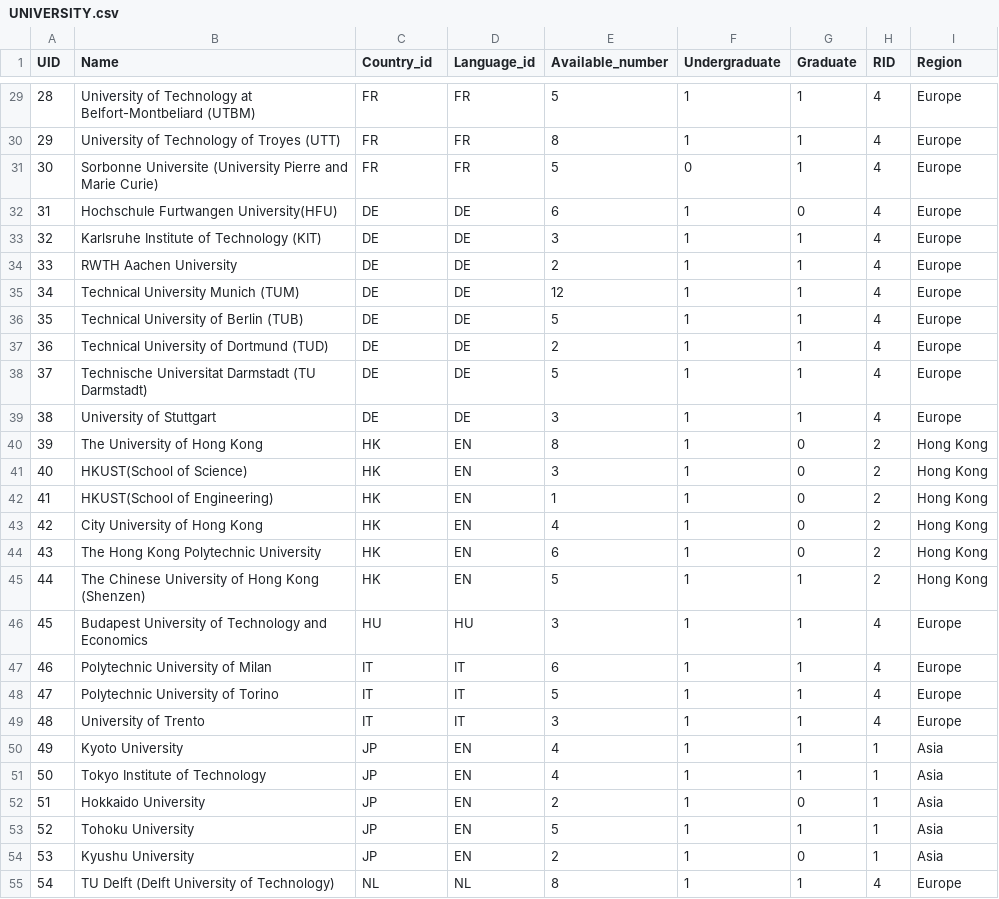
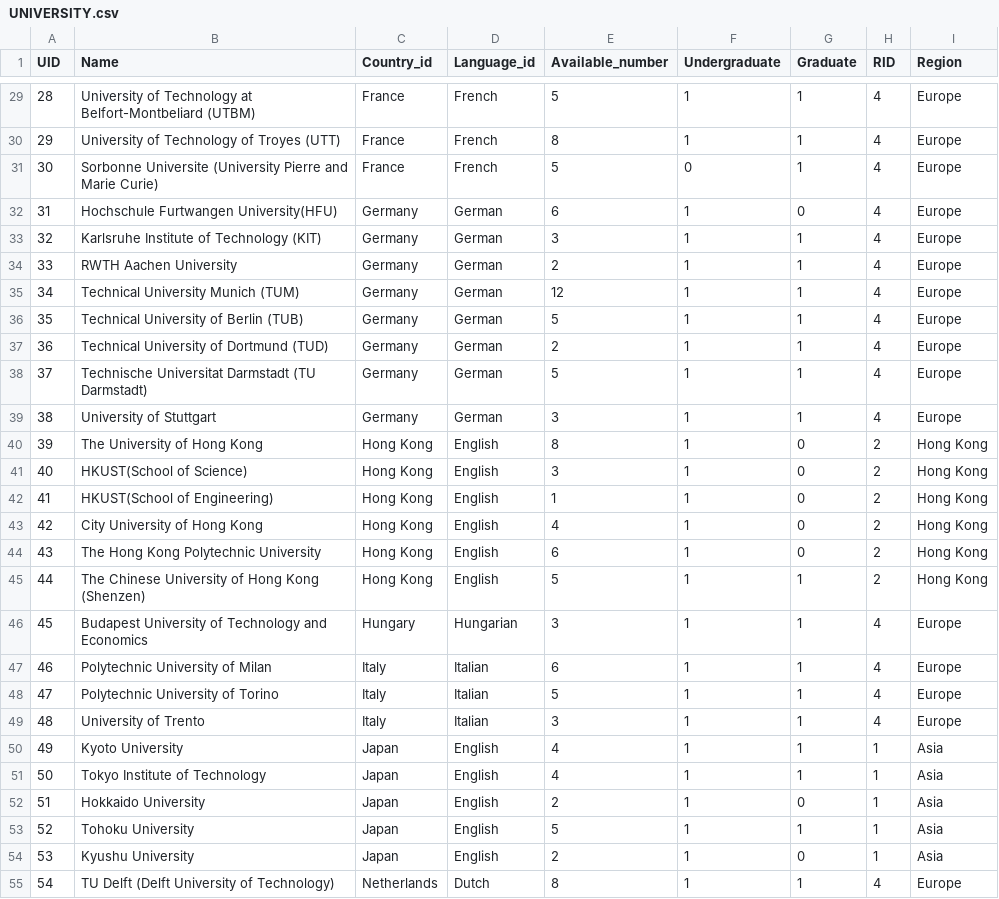
Before and after one commit to hy2850/CS360-HOEP-Project, a CSV file: csv_data/UNIVERSITY.csv, drawn as a sheet; only a part is shown, gaps mark what is left out; the diff covers the shown part only.

Commit message:
New function (language) and some minor changes

```diff
--- a/csv_data/UNIVERSITY.csv
+++ b/csv_data/UNIVERSITY.csv
@@ -29,27 +29,27 @@ UID,Name,Country_id,Language_id,Available_number,Undergraduate,Graduate,RID,Regi
-28,University of Technology at Belfort-Montbeliard (UTBM),FR,FR,5,1,1,4,Europe
-29,University of Technology of Troyes (UTT),FR,FR,8,1,1,4,Europe
-30,Sorbonne Universite (University Pierre and Marie Curie),FR,FR,5,0,1,4,Europe
-31,Hochschule Furtwangen University(HFU),DE,DE,6,1,0,4,Europe
-32,Karlsruhe Institute of Technology (KIT),DE,DE,3,1,1,4,Europe
-33,RWTH Aachen University,DE,DE,2,1,1,4,Europe
-34,Technical University Munich (TUM),DE,DE,12,1,1,4,Europe
-35,Technical University of Berlin (TUB),DE,DE,5,1,1,4,Europe
-36,Technical University of Dortmund (TUD),DE,DE,2,1,1,4,Europe
-37,Technische Universitat Darmstadt (TU Darmstadt),DE,DE,5,1,1,4,Europe
-38,University of Stuttgart,DE,DE,3,1,1,4,Europe
-39,The University of Hong Kong,HK,EN,8,1,0,2,Hong Kong
-40,HKUST(School of Science),HK,EN,3,1,0,2,Hong Kong
-41,HKUST(School of Engineering),HK,EN,1,1,0,2,Hong Kong
-42,City University of Hong Kong,HK,EN,4,1,0,2,Hong Kong
-43,The Hong Kong Polytechnic University,HK,EN,6,1,0,2,Hong Kong
-44,The Chinese University of Hong Kong (Shenzen),HK,EN,5,1,1,2,Hong Kong
-45,Budapest University of Technology and Economics,HU,HU,3,1,1,4,Europe
-46,Polytechnic University of Milan,IT,IT,6,1,1,4,Europe
-47,Polytechnic University of Torino,IT,IT,5,1,1,4,Europe
-48,University of Trento,IT,IT,3,1,1,4,Europe
-49,Kyoto University,JP,EN,4,1,1,1,Asia
-50,Tokyo Institute of Technology,JP,EN,4,1,1,1,Asia
-51,Hokkaido University,JP,EN,2,1,0,1,Asia
-52,Tohoku University,JP,EN,5,1,1,1,Asia
-53,Kyushu University,JP,EN,2,1,0,1,Asia
-54,TU Delft (Delft University of Technology),NL,NL,8,1,1,4,Europe
+28,University of Technology at Belfort-Montbeliard (UTBM),France,French,5,1,1,4,Europe
+29,University of Technology of Troyes (UTT),France,French,8,1,1,4,Europe
+30,Sorbonne Universite (University Pierre and Marie Curie),France,French,5,0,1,4,Europe
+31,Hochschule Furtwangen University(HFU),Germany,German,6,1,0,4,Europe
+32,Karlsruhe Institute of Technology (KIT),Germany,German,3,1,1,4,Europe
+33,RWTH Aachen University,Germany,German,2,1,1,4,Europe
+34,Technical University Munich (TUM),Germany,German,12,1,1,4,Europe
+35,Technical University of Berlin (TUB),Germany,German,5,1,1,4,Europe
+36,Technical University of Dortmund (TUD),Germany,German,2,1,1,4,Europe
+37,Technische Universitat Darmstadt (TU Darmstadt),Germany,German,5,1,1,4,Europe
+38,University of Stuttgart,Germany,German,3,1,1,4,Europe
+39,The University of Hong Kong,Hong Kong,English,8,1,0,2,Hong Kong
+40,HKUST(School of Science),Hong Kong,English,3,1,0,2,Hong Kong
+41,HKUST(School of Engineering),Hong Kong,English,1,1,0,2,Hong Kong
+42,City University of Hong Kong,Hong Kong,English,4,1,0,2,Hong Kong
+43,The Hong Kong Polytechnic University,Hong Kong,English,6,1,0,2,Hong Kong
+44,The Chinese University of Hong Kong (Shenzen),Hong Kong,English,5,1,1,2,Hong Kong
+45,Budapest University of Technology and Economics,Hungary,Hungarian,3,1,1,4,Europe
+46,Polytechnic University of Milan,Italy,Italian,6,1,1,4,Europe
+47,Polytechnic University of Torino,Italy,Italian,5,1,1,4,Europe
+48,University of Trento,Italy,Italian,3,1,1,4,Europe
+49,Kyoto University,Japan,English,4,1,1,1,Asia
+50,Tokyo Institute of Technology,Japan,English,4,1,1,1,Asia
+51,Hokkaido University,Japan,English,2,1,0,1,Asia
+52,Tohoku University,Japan,English,5,1,1,1,Asia
+53,Kyushu University,Japan,English,2,1,0,1,Asia
+54,TU Delft (Delft University of Technology),Netherlands,Dutch,8,1,1,4,Europe
```
Also changed, not shown: 96 edited cells elsewhere in this file, csv_data/LANGUAGE_CERTIFICATE.csv, 5 other files.
